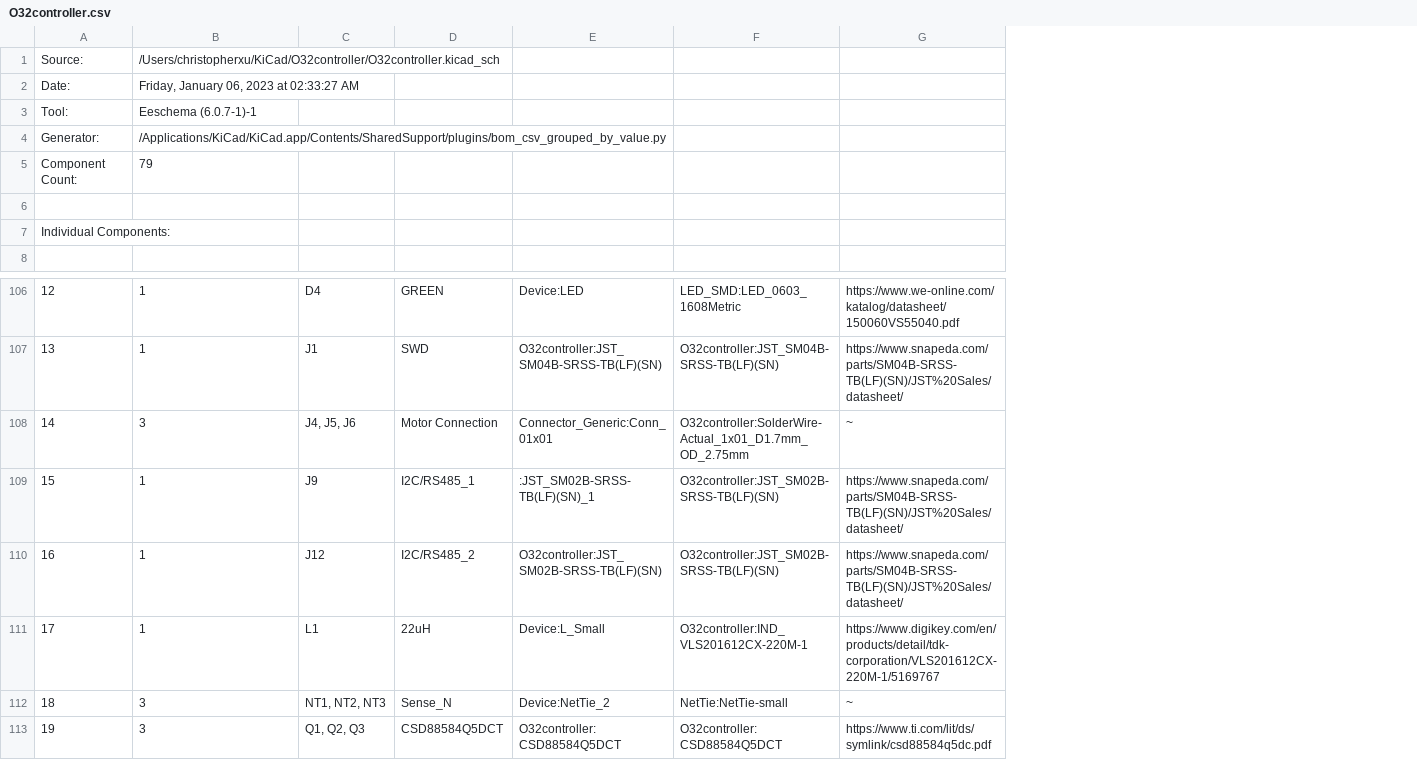
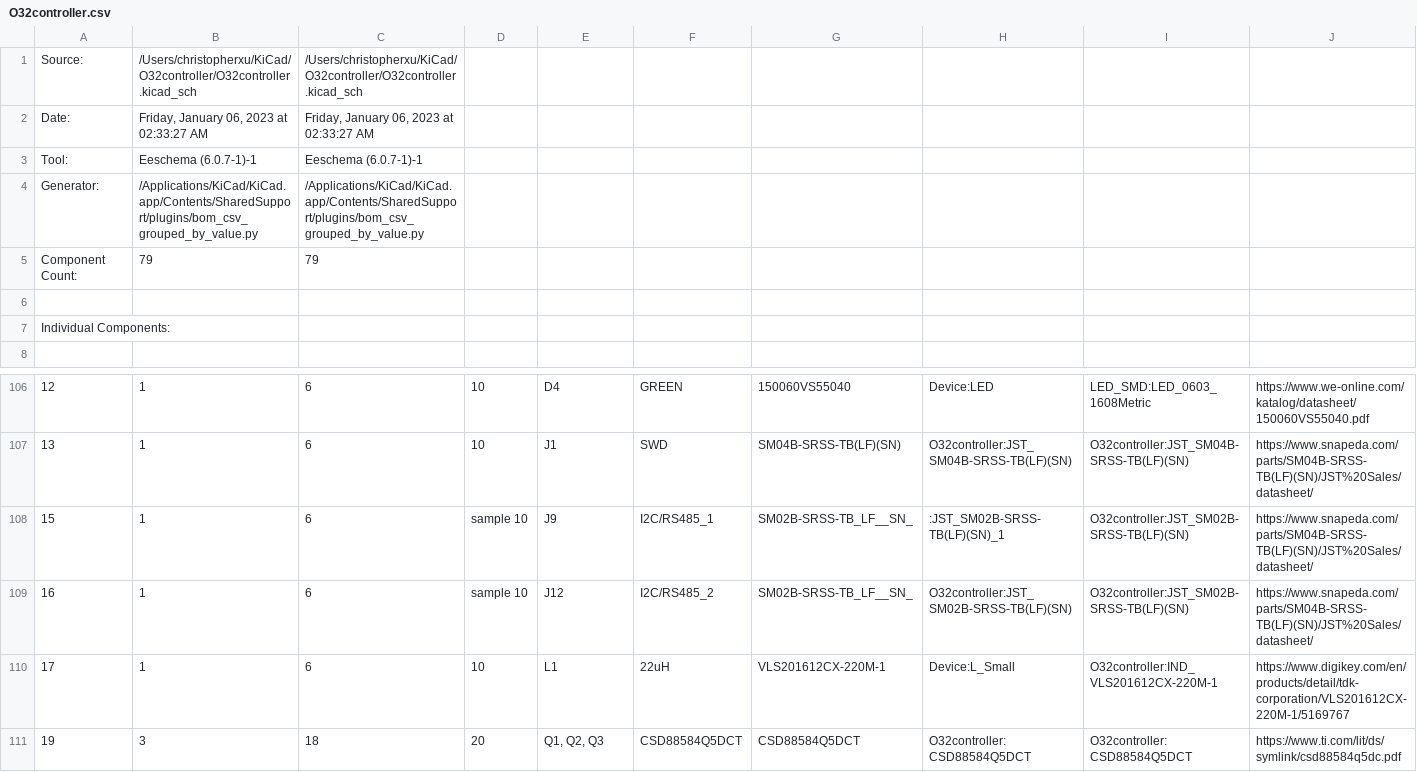
Before and after one commit to qwertpas/O32controller, a CSV file: O32controller.csv, drawn as a sheet; only a part is shown, gaps mark what is left out; removed rows and columns are numbered as before the commit, all else as after; rows hold the shown columns only; the diff names each change by its address in the sheet, - before the commit and + after, or states it on an @@ line.

```diff
--- a/O32controller.csv
+++ b/O32controller.csv
+column C, rows 1-5: /Users/christopherxu/KiCad/O32controller/O32controller.kicad_sch | Friday, January 06, 2023 at 02:33:27 AM | Eeschema (6.0.7-1)-1 | /Applications/KiCad/KiCad.app/Contents/SharedSupport/plugins/bom_csv_grouped_by_value.py | 79; rows 106-111: 6 | 6 | 6 | 6 | 6 | 18
+column D, rows 106-111: 10 | 10 | sample 10 | sample 10 | 10 | 20
+column G, rows 106-111: 150060VS55040 | SM04B-SRSS-TB(LF)(SN) | SM02B-SRSS-TB_LF__SN_ | SM02B-SRSS-TB_LF__SN_ | VLS201612CX-220M-1 | CSD88584Q5DCT
-row 108: 14 | 3 | J4, J5, J6 | Motor Connection | Connector_Generic:Conn_01x01 | O32controller:SolderWire-Actual_1x01_D1.7mm_OD_2.75mm | ~
-row 112: 18 | 3 | NT1, NT2, NT3 | Sense_N | Device:NetTie_2 | NetTie:NetTie-small | ~
```
Also changed, not shown: 28 other files.
